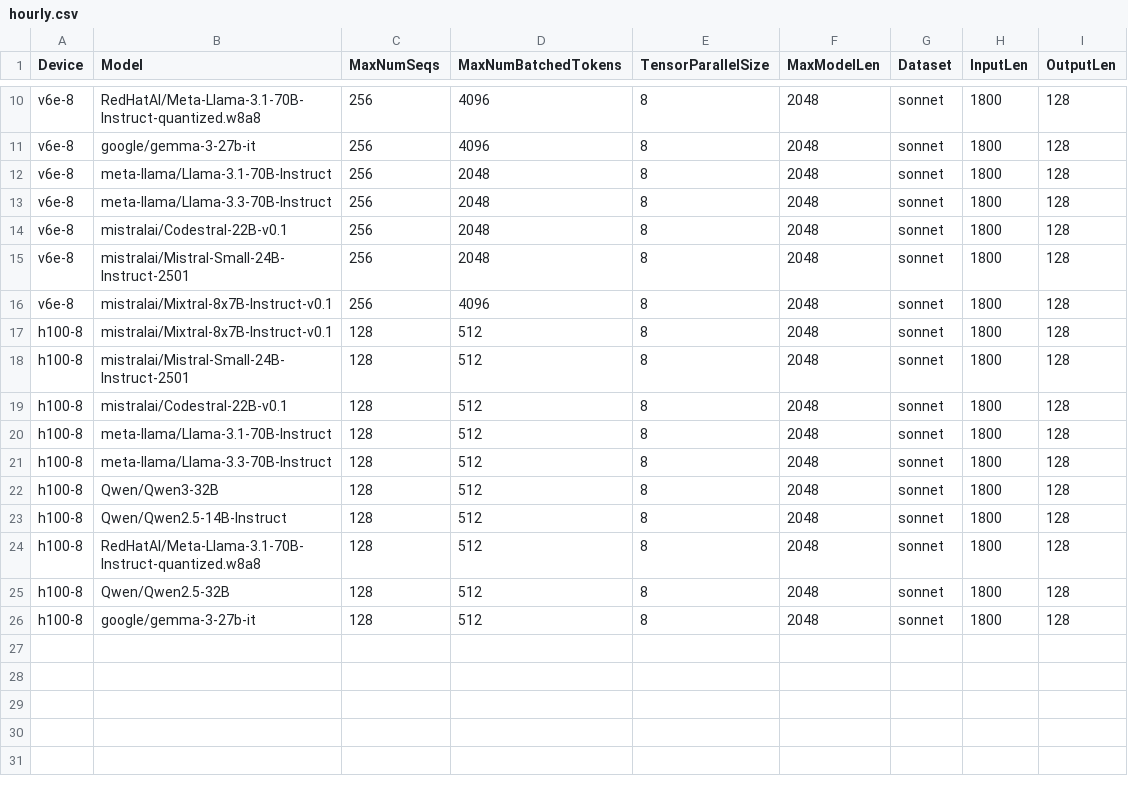
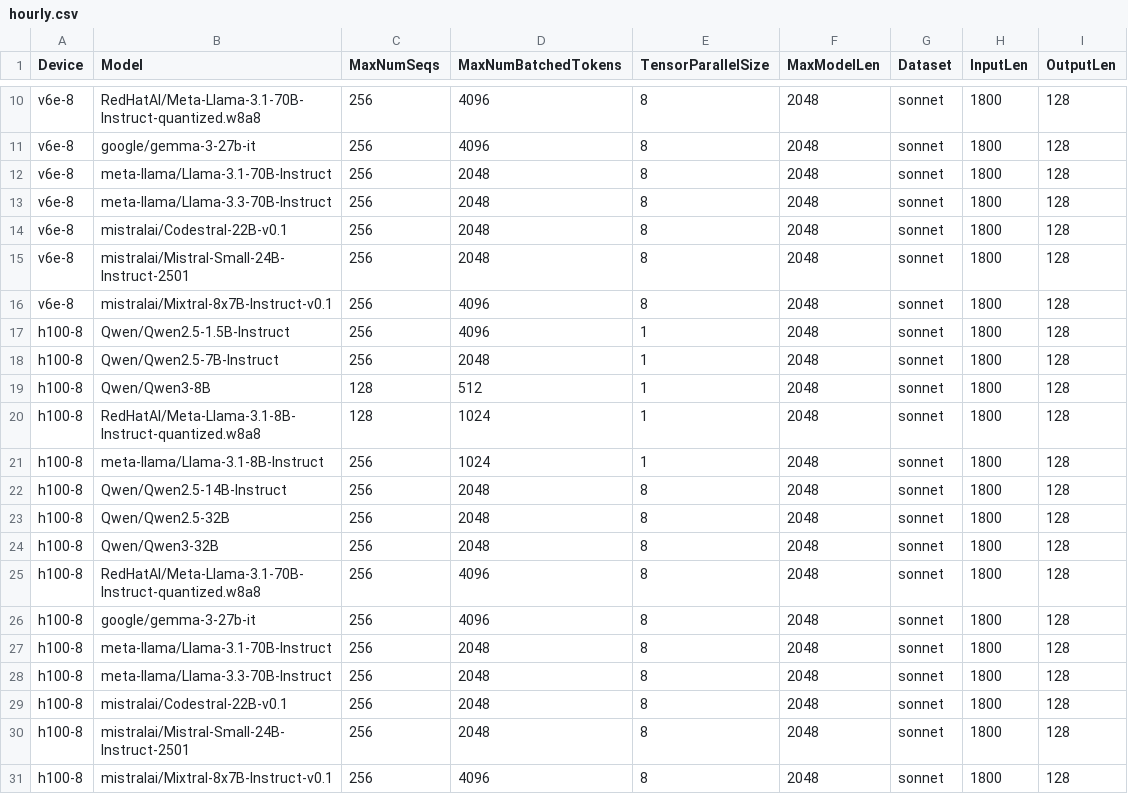
Before and after one commit to xiyuxie/bm-infra, a CSV file: cases/hourly.csv, drawn as a sheet; only a part is shown, gaps mark what is left out.

Commit message:
update gpu test.
Signed-off-by: Qiliang Cui <derrhein@gmail.com>

```diff
--- a/cases/hourly.csv
+++ b/cases/hourly.csv
@@ -16,11 +16,16 @@ v6e-8,mistralai/Mistral-Small-24B-Instruct-2501,256,2048,8,2048,sonnet,1800,128
 v6e-8,mistralai/Mixtral-8x7B-Instruct-v0.1,256,4096,8,2048,sonnet,1800,128
-h100-8,mistralai/Mixtral-8x7B-Instruct-v0.1,128,512,8,2048,sonnet,1800,128
-h100-8,mistralai/Mistral-Small-24B-Instruct-2501,128,512,8,2048,sonnet,1800,128
-h100-8,mistralai/Codestral-22B-v0.1,128,512,8,2048,sonnet,1800,128
-h100-8,meta-llama/Llama-3.1-70B-Instruct,128,512,8,2048,sonnet,1800,128
-h100-8,meta-llama/Llama-3.3-70B-Instruct,128,512,8,2048,sonnet,1800,128
-h100-8,Qwen/Qwen3-32B,128,512,8,2048,sonnet,1800,128
-h100-8,Qwen/Qwen2.5-14B-Instruct,128,512,8,2048,sonnet,1800,128
-h100-8,RedHatAI/Meta-Llama-3.1-70B-Instruct-quantized.w8a8,128,512,8,2048,sonnet,1800,128
-h100-8,Qwen/Qwen2.5-32B,128,512,8,2048,sonnet,1800,128
-h100-8,google/gemma-3-27b-it,128,512,8,2048,sonnet,1800,128
+h100-8,Qwen/Qwen2.5-1.5B-Instruct,256,4096,1,2048,sonnet,1800,128
+h100-8,Qwen/Qwen2.5-7B-Instruct,256,2048,1,2048,sonnet,1800,128
+h100-8,Qwen/Qwen3-8B,128,512,1,2048,sonnet,1800,128
+h100-8,RedHatAI/Meta-Llama-3.1-8B-Instruct-quantized.w8a8,128,1024,1,2048,sonnet,1800,128
+h100-8,meta-llama/Llama-3.1-8B-Instruct,256,1024,1,2048,sonnet,1800,128
+h100-8,Qwen/Qwen2.5-14B-Instruct,256,2048,8,2048,sonnet,1800,128
+h100-8,Qwen/Qwen2.5-32B,256,2048,8,2048,sonnet,1800,128
+h100-8,Qwen/Qwen3-32B,256,2048,8,2048,sonnet,1800,128
+h100-8,RedHatAI/Meta-Llama-3.1-70B-Instruct-quantized.w8a8,256,4096,8,2048,sonnet,1800,128
+h100-8,google/gemma-3-27b-it,256,4096,8,2048,sonnet,1800,128
+h100-8,meta-llama/Llama-3.1-70B-Instruct,256,2048,8,2048,sonnet,1800,128
+h100-8,meta-llama/Llama-3.3-70B-Instruct,256,2048,8,2048,sonnet,1800,128
+h100-8,mistralai/Codestral-22B-v0.1,256,2048,8,2048,sonnet,1800,128
+h100-8,mistralai/Mistral-Small-24B-Instruct-2501,256,2048,8,2048,sonnet,1800,128
+h100-8,mistralai/Mixtral-8x7B-Instruct-v0.1,256,4096,8,2048,sonnet,1800,128
```
